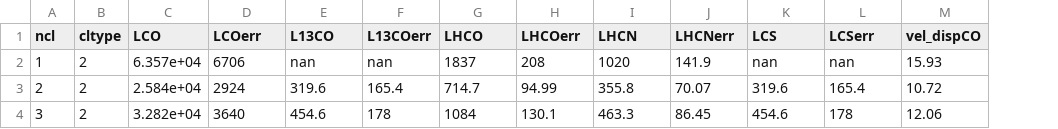
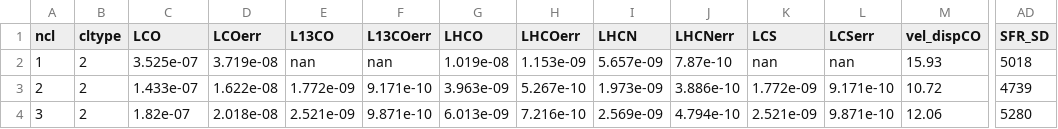
Before and after one commit to gracekrahm/30Dor_dense_gas, a CSV file: hen.csv, drawn as a sheet; only a part is shown, gaps mark what is left out; the diff covers the shown part only; the diff names each change by its address in the sheet, - before the commit and + after, or states it on an @@ line.

Commit message:
Update hen.csv

```diff
--- a/hen.csv
+++ b/hen.csv
+column AD (SFR_SD), rows 2-4: 5018 | 4739 | 5280
-C2 (LCO): 6.357e+04
+C2 (LCO): 3.525e-07
-D2 (LCOerr): 6706
+D2 (LCOerr): 3.719e-08
-G2 (LHCO): 1837
+G2 (LHCO): 1.019e-08
-H2 (LHCOerr): 208
+H2 (LHCOerr): 1.153e-09
-I2 (LHCN): 1020
+I2 (LHCN): 5.657e-09
-J2 (LHCNerr): 141.9
+J2 (LHCNerr): 7.87e-10
-C3 (LCO): 2.584e+04
+C3 (LCO): 1.433e-07
-D3 (LCOerr): 2924
+D3 (LCOerr): 1.622e-08
-E3 (L13CO): 319.6
+E3 (L13CO): 1.772e-09
-F3 (L13COerr): 165.4
+F3 (L13COerr): 9.171e-10
-G3 (LHCO): 714.7
+G3 (LHCO): 3.963e-09
-H3 (LHCOerr): 94.99
+H3 (LHCOerr): 5.267e-10
-I3 (LHCN): 355.8
+I3 (LHCN): 1.973e-09
-J3 (LHCNerr): 70.07
+J3 (LHCNerr): 3.886e-10
-K3 (LCS): 319.6
+K3 (LCS): 1.772e-09
-L3 (LCSerr): 165.4
+L3 (LCSerr): 9.171e-10
-C4 (LCO): 3.282e+04
+C4 (LCO): 1.82e-07
-D4 (LCOerr): 3640
+D4 (LCOerr): 2.018e-08
-E4 (L13CO): 454.6
+E4 (L13CO): 2.521e-09
-F4 (L13COerr): 178
+F4 (L13COerr): 9.871e-10
-G4 (LHCO): 1084
+G4 (LHCO): 6.013e-09
-H4 (LHCOerr): 130.1
+H4 (LHCOerr): 7.216e-10
-I4 (LHCN): 463.3
+I4 (LHCN): 2.569e-09
-J4 (LHCNerr): 86.45
+J4 (LHCNerr): 4.794e-10
-K4 (LCS): 454.6
+K4 (LCS): 2.521e-09
-L4 (LCSerr): 178
+L4 (LCSerr): 9.871e-10
```
Also changed, not shown: 1 added row and 60 edited cells elsewhere in this file.
